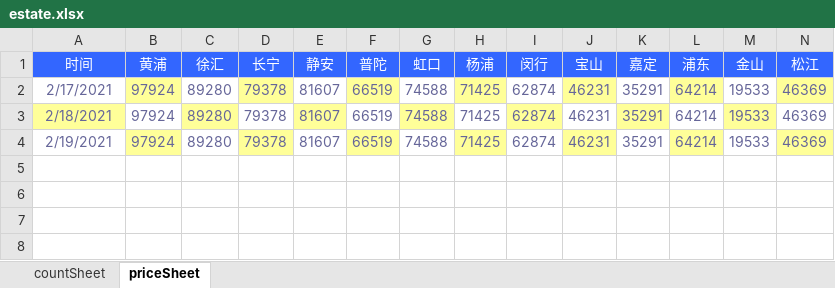
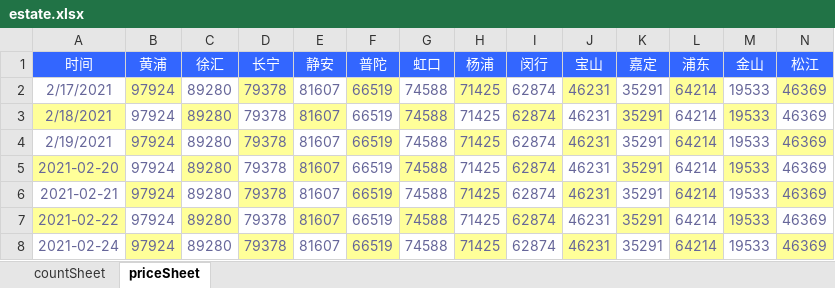
Before and after one commit to zxiang179/books, an Excel workbook: estate.xlsx, sheet priceSheet, drawn as a sheet; only a part is shown; values as stored, in another font and other column widths than the file's, no borders; rows hold the shown columns only; the diff names each change by its address in the sheet, - before the commit and + after, or states it on an @@ line.

Commit message:
up

```diff
--- a/estate.xlsx (sheet priceSheet)
+++ b/estate.xlsx (sheet priceSheet)
+row 5: 2021-02-20 | 97924 | 89280 | 79378 | 81607 | 66519 | 74588 | 71425 | 62874 | 46231 | 35291 | 64214 | 19533 | 46369
+row 6: 2021-02-21 | 97924 | 89280 | 79378 | 81607 | 66519 | 74588 | 71425 | 62874 | 46231 | 35291 | 64214 | 19533 | 46369
+row 7: 2021-02-22 | 97924 | 89280 | 79378 | 81607 | 66519 | 74588 | 71425 | 62874 | 46231 | 35291 | 64214 | 19533 | 46369
+row 8: 2021-02-24 | 97924 | 89280 | 79378 | 81607 | 66519 | 74588 | 71425 | 62874 | 46231 | 35291 | 64214 | 19533 | 46369
```
Also changed, not shown: sheet countSheet.
